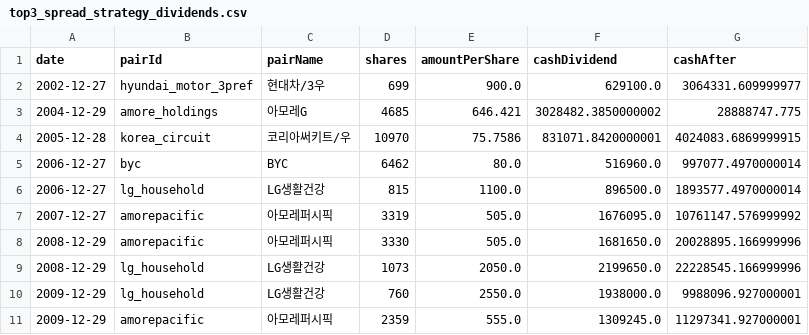
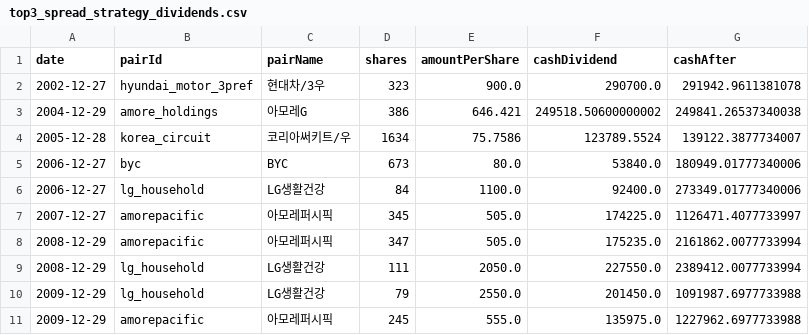
Before and after one commit to ducklove/common_preferred_spread, a CSV file: analysis/outputs/top3_spread_strategy_dividends.csv, drawn as a sheet; only a part is shown; the diff covers the shown part only.

```diff
--- a/analysis/outputs/top3_spread_strategy_dividends.csv
+++ b/analysis/outputs/top3_spread_strategy_dividends.csv
@@ -1,11 +1,11 @@
 date,pairId,pairName,shares,amountPerShare,cashDividend,cashAfter
-2002-12-27,hyundai_motor_3pref,현대차/3우,699,900.0,629100.0,3064331.609999977
-2004-12-29,amore_holdings,아모레G,4685,646.421,3028482.3850000002,28888747.775
-2005-12-28,korea_circuit,코리아써키트/우,10970,75.7586,831071.8420000001,4024083.6869999915
-2006-12-27,byc,BYC,6462,80.0,516960.0,997077.4970000014
-2006-12-27,lg_household,LG생활건강,815,1100.0,896500.0,1893577.4970000014
-2007-12-27,amorepacific,아모레퍼시픽,3319,505.0,1676095.0,10761147.576999992
-2008-12-29,amorepacific,아모레퍼시픽,3330,505.0,1681650.0,20028895.166999996
-2008-12-29,lg_household,LG생활건강,1073,2050.0,2199650.0,22228545.166999996
-2009-12-29,lg_household,LG생활건강,760,2550.0,1938000.0,9988096.927000001
-2009-12-29,amorepacific,아모레퍼시픽,2359,555.0,1309245.0,11297341.927000001
+2002-12-27,hyundai_motor_3pref,현대차/3우,323,900.0,290700.0,291942.9611381078
+2004-12-29,amore_holdings,아모레G,386,646.421,249518.50600000002,249841.26537340038
+2005-12-28,korea_circuit,코리아써키트/우,1634,75.7586,123789.5524,139122.3877734007
+2006-12-27,byc,BYC,673,80.0,53840.0,180949.01777340006
+2006-12-27,lg_household,LG생활건강,84,1100.0,92400.0,273349.01777340006
+2007-12-27,amorepacific,아모레퍼시픽,345,505.0,174225.0,1126471.4077733997
+2008-12-29,amorepacific,아모레퍼시픽,347,505.0,175235.0,2161862.0077733994
+2008-12-29,lg_household,LG생활건강,111,2050.0,227550.0,2389412.0077733994
+2009-12-29,lg_household,LG생활건강,79,2550.0,201450.0,1091987.6977733988
+2009-12-29,amorepacific,아모레퍼시픽,245,555.0,135975.0,1227962.6977733988
```
Also changed, not shown: 108 edited cells elsewhere in this file, analysis/outputs/top3_spread_strategy_annual.csv, analysis/outputs/top3_spread_strategy_trades.csv, 5 other files.
